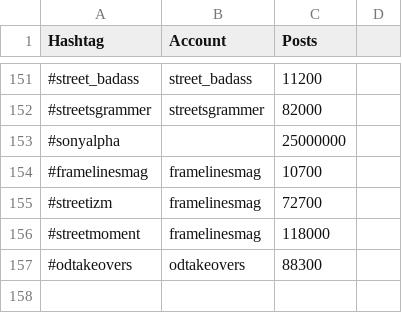
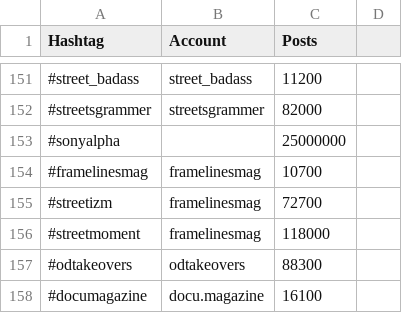
Before and after one commit to palisadoes/potpourri-python, a CSV file: data/hashtags.csv, drawn as a sheet; only a part is shown, gaps mark what is left out.

Commit message:
Initial Commit

```diff
--- a/data/hashtags.csv
+++ b/data/hashtags.csv
@@ -157 +157,2 @@ Hashtag,Account,Posts
 #odtakeovers,odtakeovers,88300
+#documagazine,docu.magazine,16100
```
